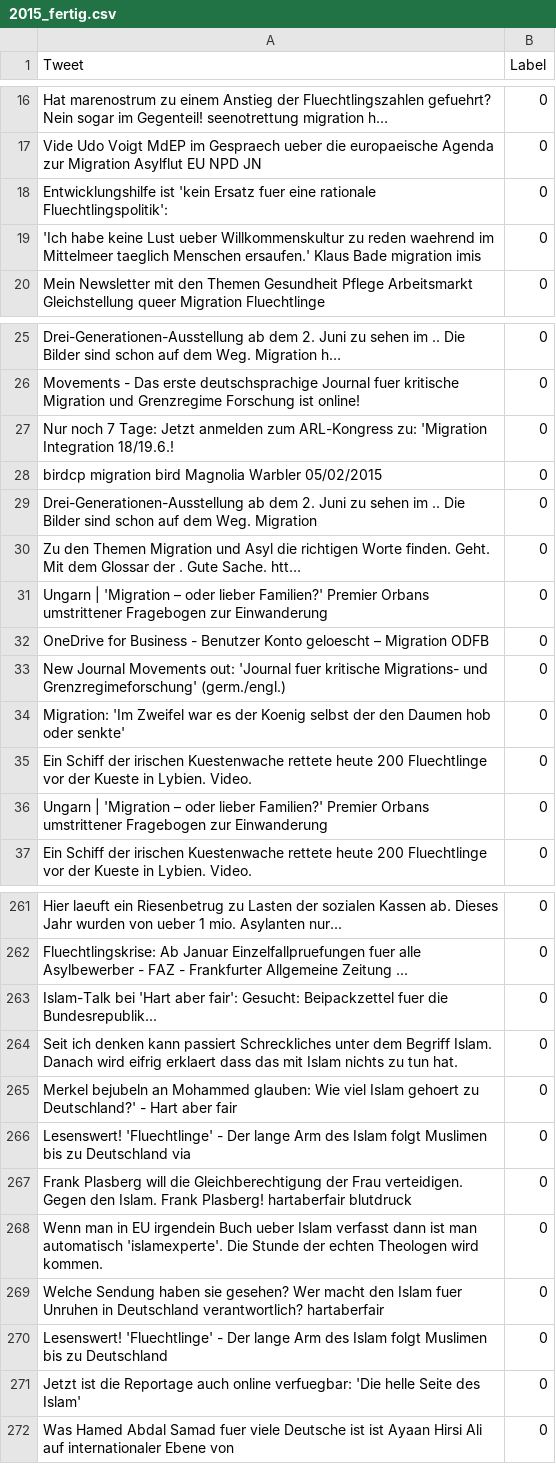
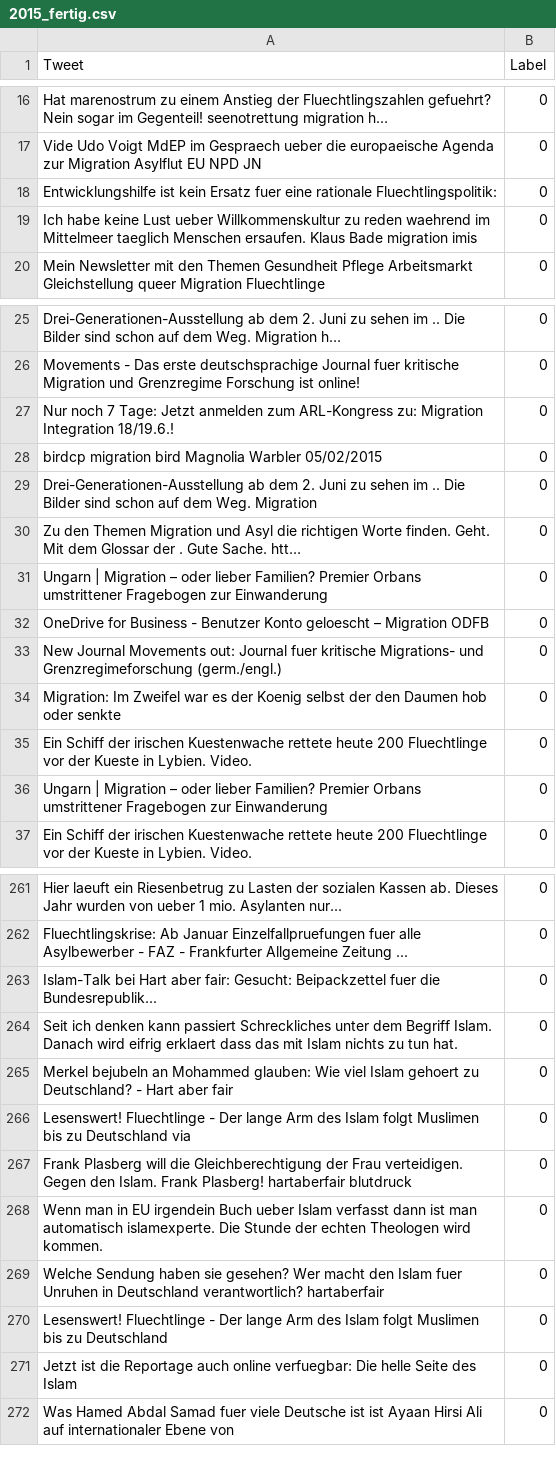
Before and after one commit to racistLabguage/racistLan, a CSV file: preprocessedData/2015_fertig.csv, drawn as a sheet; only a part is shown, gaps mark what is left out; the diff covers the shown part only; the diff names each change by its address in the sheet, - before the commit and + after, or states it on an @@ line.

Commit message:
Data to classify

```diff
--- a/preprocessedData/2015_fertig.csv
+++ b/preprocessedData/2015_fertig.csv
-A18 (Tweet): Entwicklungshilfe ist 'kein Ersatz fuer eine rationale Fluechtlingspolitik':
+A18 (Tweet): Entwicklungshilfe ist kein Ersatz fuer eine rationale Fluechtlingspolitik:
-A19 (Tweet): 'Ich habe keine Lust ueber Willkommenskultur zu reden waehrend im Mittelmeer taeglich Menschen ersaufen.' Klaus Bade…
+A19 (Tweet): Ich habe keine Lust ueber Willkommenskultur zu reden waehrend im Mittelmeer taeglich Menschen ersaufen. Klaus Bade…
-A27 (Tweet): …ARL-Kongress zu: 'Migration Integration 18/19.6.!
+A27 (Tweet): …ARL-Kongress zu: Migration Integration 18/19.6.!
-A31 (Tweet): Ungarn | 'Migration – oder lieber Familien?' Premier Orbans…
+A31 (Tweet): Ungarn | Migration – oder lieber Familien? Premier Orbans…
-A33 (Tweet): …Movements out: 'Journal fuer kritische Migrations- und Grenzregimeforschung' (germ./engl.)
+A33 (Tweet): …Movements out: Journal fuer kritische Migrations- und Grenzregimeforschung (germ./engl.)
-A34 (Tweet): Migration: 'Im Zweifel war es der Koenig selbst der den Daumen hob oder senkte'
+A34 (Tweet): Migration: Im Zweifel war es der Koenig selbst der den Daumen hob oder senkte
-A36 (Tweet): Ungarn | 'Migration – oder lieber Familien?' Premier Orbans…
+A36 (Tweet): Ungarn | Migration – oder lieber Familien? Premier Orbans…
-A263 (Tweet): Islam-Talk bei 'Hart aber fair': Gesucht: Beipackzettel…
+A263 (Tweet): Islam-Talk bei Hart aber fair: Gesucht: Beipackzettel…
-A265 (Tweet): …gehoert zu Deutschland?' - Hart…
+A265 (Tweet): …gehoert zu Deutschland? - Hart…
-A266 (Tweet): Lesenswert! 'Fluechtlinge' - Der…
+A266 (Tweet): Lesenswert! Fluechtlinge - Der…
-A268 (Tweet): …man automatisch 'islamexperte'. Die Stunde…
+A268 (Tweet): …man automatisch islamexperte. Die Stunde…
-A270 (Tweet): Lesenswert! 'Fluechtlinge' - Der…
+A270 (Tweet): Lesenswert! Fluechtlinge - Der…
-A271 (Tweet): …online verfuegbar: 'Die helle Seite des Islam'
+A271 (Tweet): …online verfuegbar: Die helle Seite des Islam
```
Also changed, not shown: 25 edited cells elsewhere in this file, preprocessedData/2012_fertig.csv, preprocessedData/2018_fertig.csv, 10 other files.
